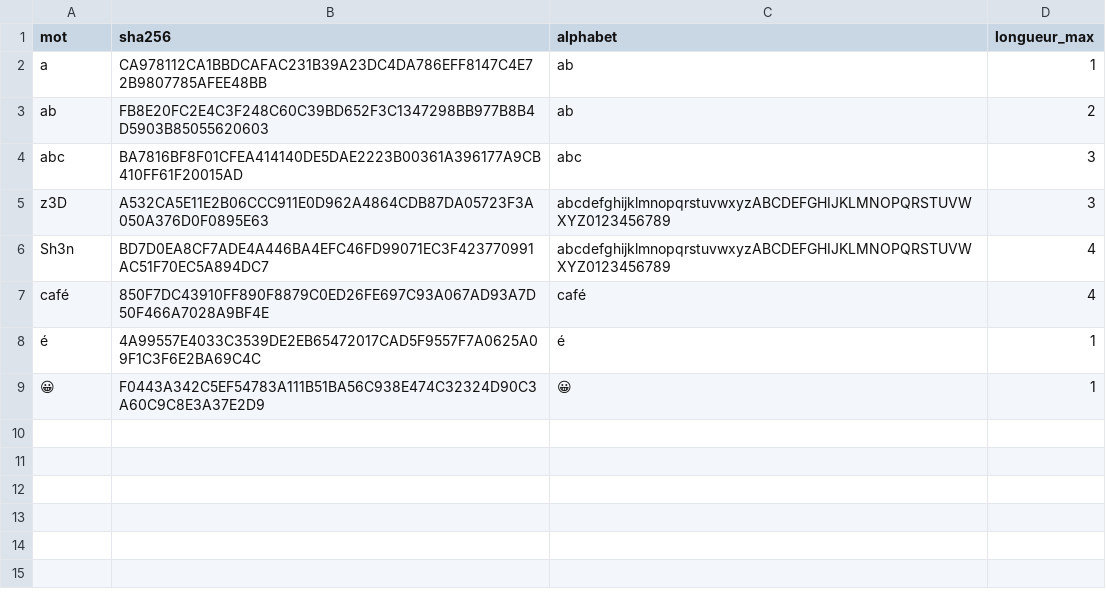
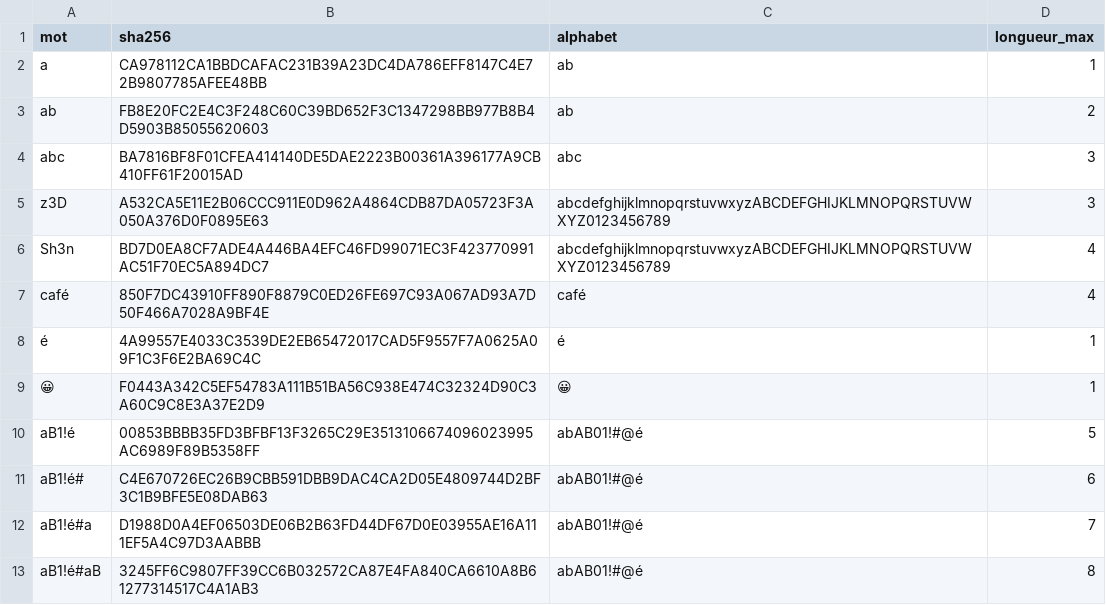
Before and after one commit to Antoine-Ferron/hashbreaker, a CSV file: src/main/resources/dictionnaire-sha256.csv, drawn as a sheet; the diff names each change by its address in the sheet, - before the commit and + after, or states it on an @@ line.

```diff
--- a/src/main/resources/dictionnaire-sha256.csv
+++ b/src/main/resources/dictionnaire-sha256.csv
+row 10: aB1!é | 00853BBBB35FD3BFBF13F3265C29E3513106674096023995AC6989F89B5358FF | abAB01!#@é | 5
+row 11: aB1!é# | C4E670726EC26B9CBB591DBB9DAC4CA2D05E4809744D2BF3C1B9BFE5E08DAB63 | abAB01!#@é | 6
+row 12: aB1!é#a | D1988D0A4EF06503DE06B2B63FD44DF67D0E03955AE16A111EF5A4C97D3AABBB | abAB01!#@é | 7
+row 13: aB1!é#aB | 3245FF6C9807FF39CC6B032572CA87E4FA840CA6610A8B61277314517C4A1AB3 | abAB01!#@é | 8
```
Also changed, not shown: 3 other files.
